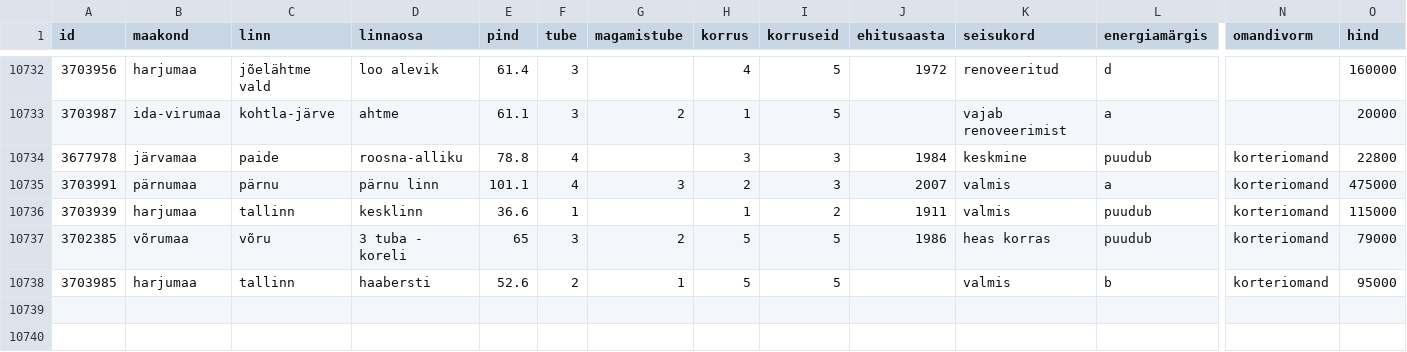
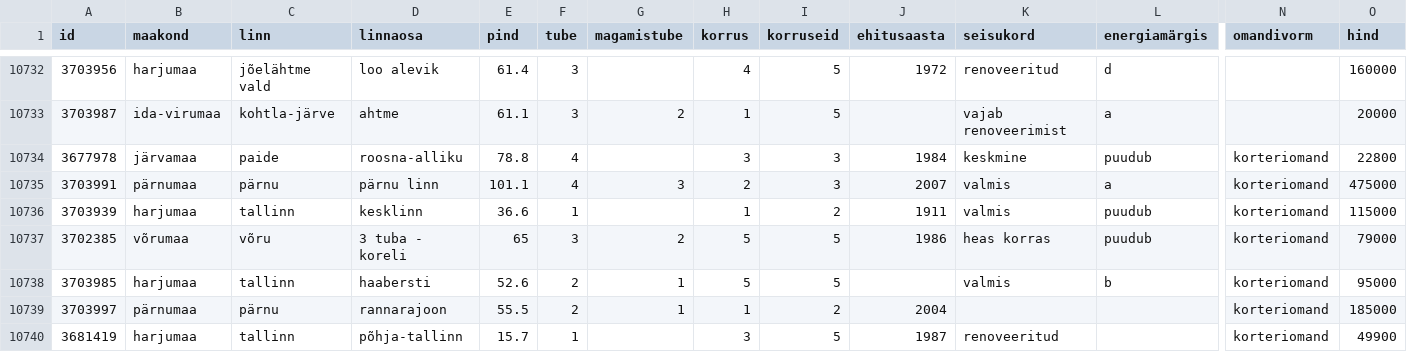
Before and after one commit to Marten221/KvEEScraper, a CSV file: data/listings_data.csv, drawn as a sheet; only a part is shown, gaps mark what is left out; rows hold the shown columns only; the diff names each change by its address in the sheet, - before the commit and + after, or states it on an @@ line.

```diff
--- a/data/listings_data.csv
+++ b/data/listings_data.csv
+row 10739: 3703997 | pärnumaa | pärnu | rannarajoon | 55.5 | 2 | 1 | 1 | 2 | 2004 |  |  | korteriomand | 185000
+row 10740: 3681419 | harjumaa | tallinn | põhja-tallinn | 15.7 | 1 |  | 3 | 5 | 1987 | renoveeritud |  | korteriomand | 49900
```
Also changed, not shown: data/flat-ids.csv, data/flat-ids2.csv, 1 other file.
